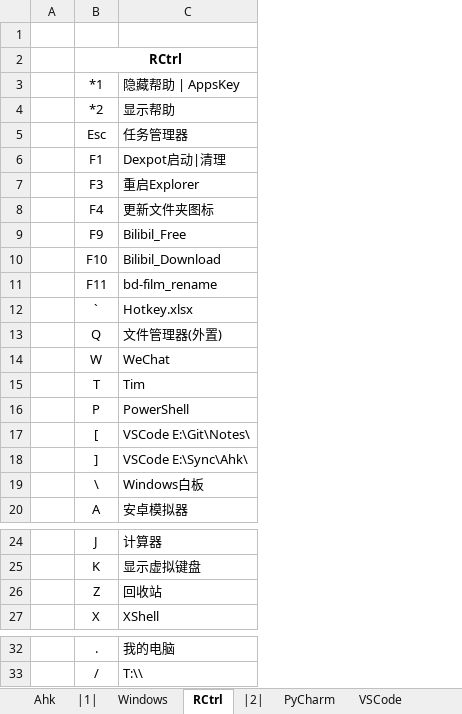
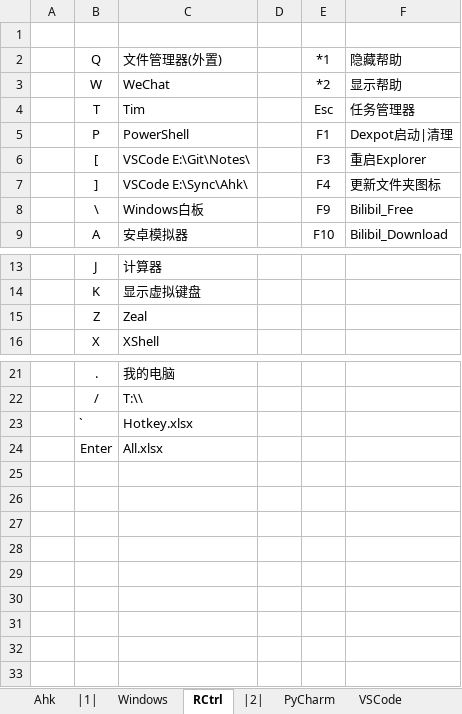
Before and after one commit to By2048/Ahk, an Excel workbook: Doc/Hotkey.xlsx, sheet RCtrl, drawn as a sheet; only a part is shown, gaps mark what is left out; values as stored, in another font and other column widths than the file's, no borders; removed rows and columns are numbered as before the commit, all else as after; the diff names each change by its address in the sheet, - before the commit and + after, or states it on an @@ line.

```diff
--- a/Doc/Hotkey.xlsx (sheet RCtrl)
+++ b/Doc/Hotkey.xlsx (sheet RCtrl)
+column D, empty
+column E (*1), rows 3-9: *2 | Esc | F1 | F3 | F4 | F9 | F10
+column F (隐藏帮助), rows 3-9: 显示帮助 | 任务管理器 | Dexpot启动|清理 | 重启Explorer | 更新文件夹图标 | Bilibil_Free | Bilibil_Download
-row 2:  | RCtrl
-row 3:  | *1 | 隐藏帮助 | AppsKey
-row 4:  | *2 | 显示帮助
-row 5:  | Esc | 任务管理器
-row 6:  | F1 | Dexpot启动|清理
-row 7:  | F3 | 重启Explorer
-row 8:  | F4 | 更新文件夹图标
-row 9:  | F9 | Bilibil_Free
-row 10:  | F10 | Bilibil_Download
-row 11:  | F11 | bd-film_rename
-C15 (文件管理器(外置)): 回收站
+C15 (文件管理器(外置)): Zeal
@@ row 12 moved to row 23: ` @@
+row 24:  | Enter | All.xlsx
```
Also changed, not shown: sheet Windows, sheet VSCode, charts or pictures, 5 other files.
